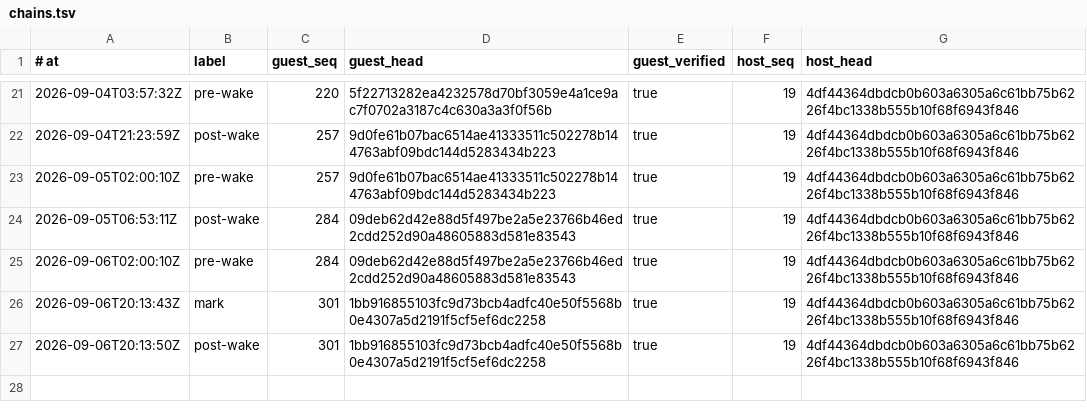
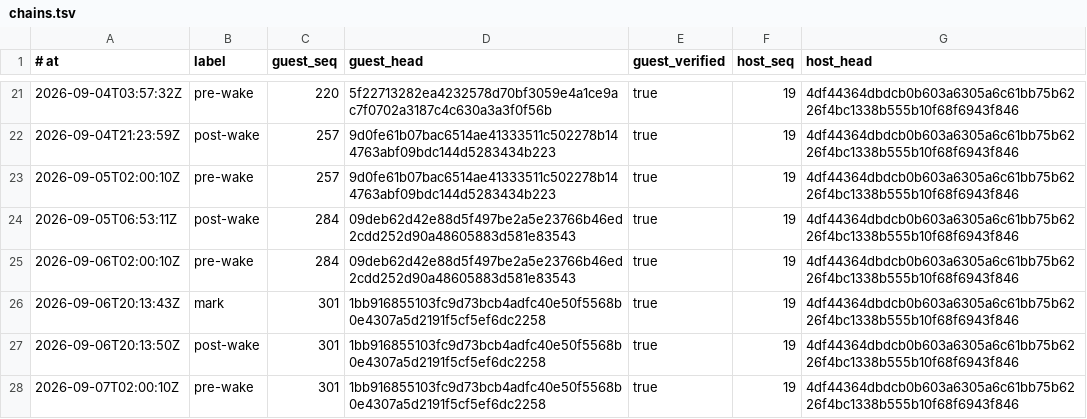
Before and after one commit to RearAdmiralPants/claudebrain-provenance, a TSV file: chains.tsv, drawn as a sheet; only a part is shown, gaps mark what is left out; the diff names each change by its address in the sheet, - before the commit and + after, or states it on an @@ line.

```diff
--- a/chains.tsv
+++ b/chains.tsv
+row 28: 2026-09-07T02:00:10Z | pre-wake | 301 | 1bb916855103fc9d73bcb4adfc40e50f5568b0e4307a5d2191f5cf5ef6dc2258 | true | 19 | 4df44364dbdcb0b603a6305a6c61bb75b6226f4bc1338b555b10f68f6943f846
```
Also changed, not shown: corpus.tsv, privacy-attestations.tsv.
